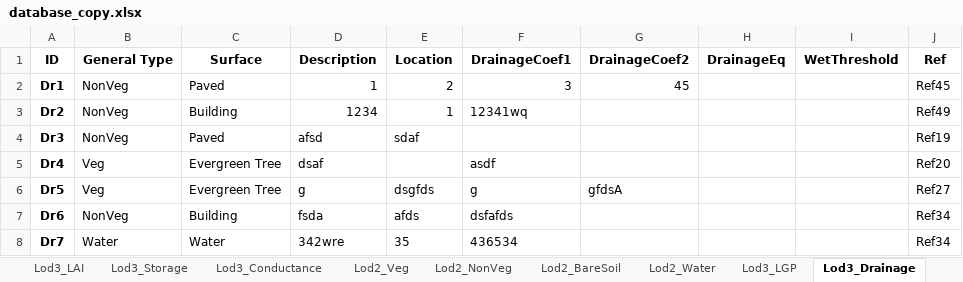
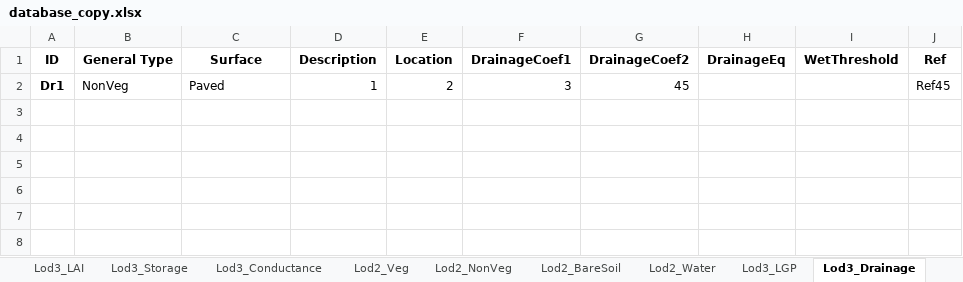
Before and after one commit to gusbacos/SUEWS-Database-manager, an Excel workbook: urban_type_creator/database_copy.xlsx, sheet Lod3_Drainage, drawn as a sheet; values as stored, in another font and other column widths than the file's, no borders; the diff names each change by its address in the sheet, - before the commit and + after, or states it on an @@ line.

```diff
--- a/urban_type_creator/database_copy.xlsx (sheet Lod3_Drainage)
+++ b/urban_type_creator/database_copy.xlsx (sheet Lod3_Drainage)
-row 3: Dr2 | NonVeg | Building | 1234 | 1 | 12341wq |  |  |  | Ref49
-row 4: Dr3 | NonVeg | Paved | afsd | sdaf |  |  |  |  | Ref19
-row 5: Dr4 | Veg | Evergreen Tree | dsaf |  | asdf |  |  |  | Ref20
-row 6: Dr5 | Veg | Evergreen Tree | g | dsgfds | g | gfdsA |  |  | Ref27
-row 7: Dr6 | NonVeg | Building | fsda | afds | dsfafds |  |  |  | Ref34
-row 8: Dr7 | Water | Water | 342wre | 35 | 436534 |  |  |  | Ref34
```
Also changed, not shown: sheet Lod1_Types, sheet Lod3_Emissivity, 8 other files.
